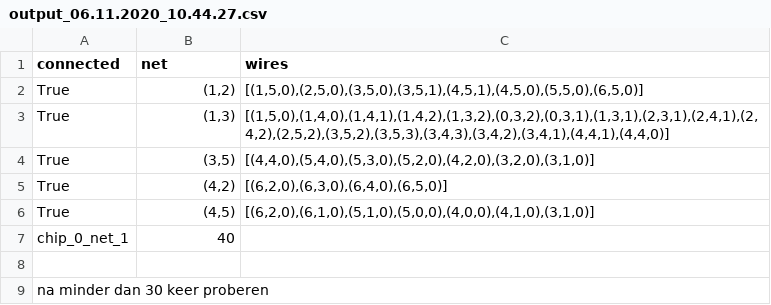
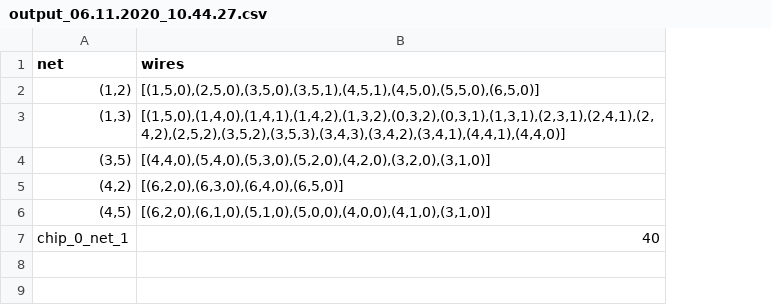
Before and after one commit to lisaeindhoven/chips-and-circuits, a CSV file: data/highlighted_results/random/chip_0_net_1/output_06.11.2020_10.44.27.csv, drawn as a sheet; removed rows and columns are numbered as before the commit, all else as after; the diff names each change by its address in the sheet, - before the commit and + after, or states it on an @@ line.

```diff
--- a/data/highlighted_results/random/chip_0_net_1/output_06.11.2020_10.44.27.csv
+++ b/data/highlighted_results/random/chip_0_net_1/output_06.11.2020_10.44.27.csv
-column A (connected), rows 2-6: all True
-row 7: chip_0_net_1 | 40
-row 7: (empty)
+row 7: chip_0_net_1 | 40
-row 9: na minder dan 30 keer proberen
```
Also changed, not shown: data/highlighted_results/cheap_intersections/chip_2_net_9/output_06.23.2020_16.05.12.csv, data/highlighted_results/hilldescent/chip_2_net_9/output_06.23.2020_16.17.07.csv, 5 other files.
